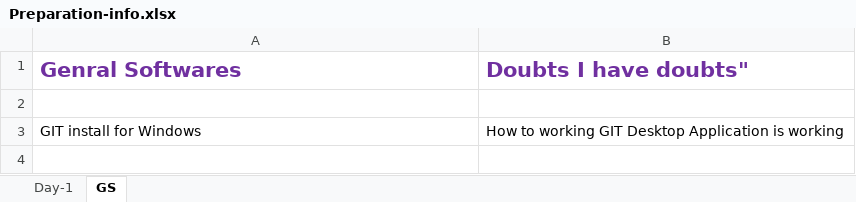
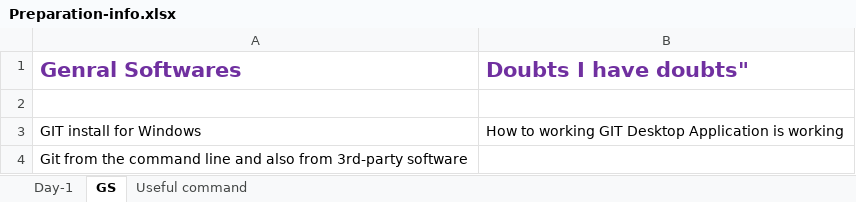
Before and after one commit to kumaraswamybedu/Nodejs-live-Class, an Excel workbook: Preparation-info.xlsx, sheet GS, drawn as a sheet; values as stored, in another font and other column widths than the file's, no borders; the diff names each change by its address in the sheet, - before the commit and + after, or states it on an @@ line.

Commit message:
#add new commands

```diff
--- a/Preparation-info.xlsx (sheet GS)
+++ b/Preparation-info.xlsx (sheet GS)
+sheet tab: Useful command
+row 4: Git from the command line and also from 3rd-party software
```
Also changed, not shown: sheet Day-1, 4 other files.
